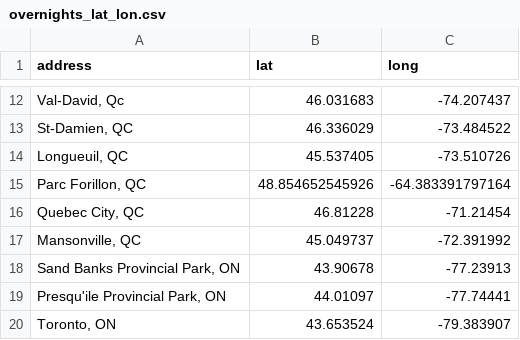
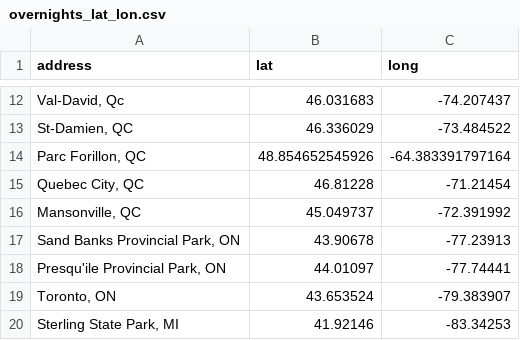
Before and after one commit to tdhock/road-trip-2023, a CSV file: overnights_lat_lon.csv, drawn as a sheet; only a part is shown, gaps mark what is left out; the shorter side is filled out with more unchanged rows; the diff names each change by its address in the sheet, - before the commit and + after, or states it on an @@ line.

```diff
--- a/overnights_lat_lon.csv
+++ b/overnights_lat_lon.csv
-row 14: Longueuil, QC | 45.537405 | -73.510726
```
Also changed, not shown: gas.tsv, gas_lat_lon.csv, 2 other files.
